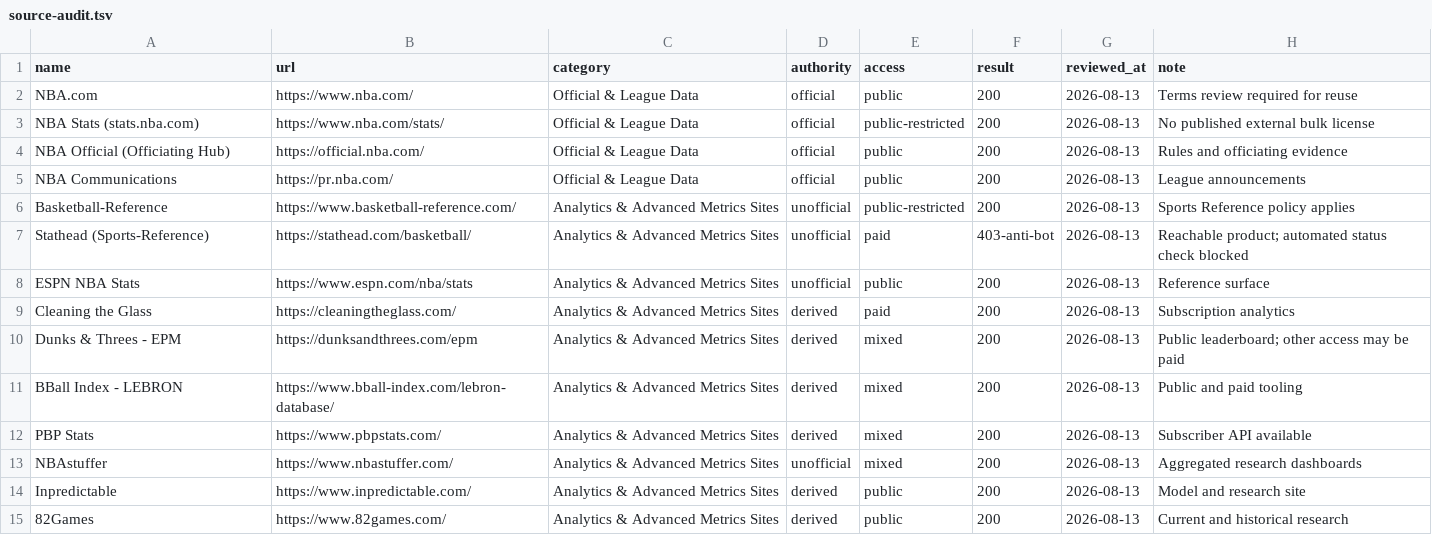
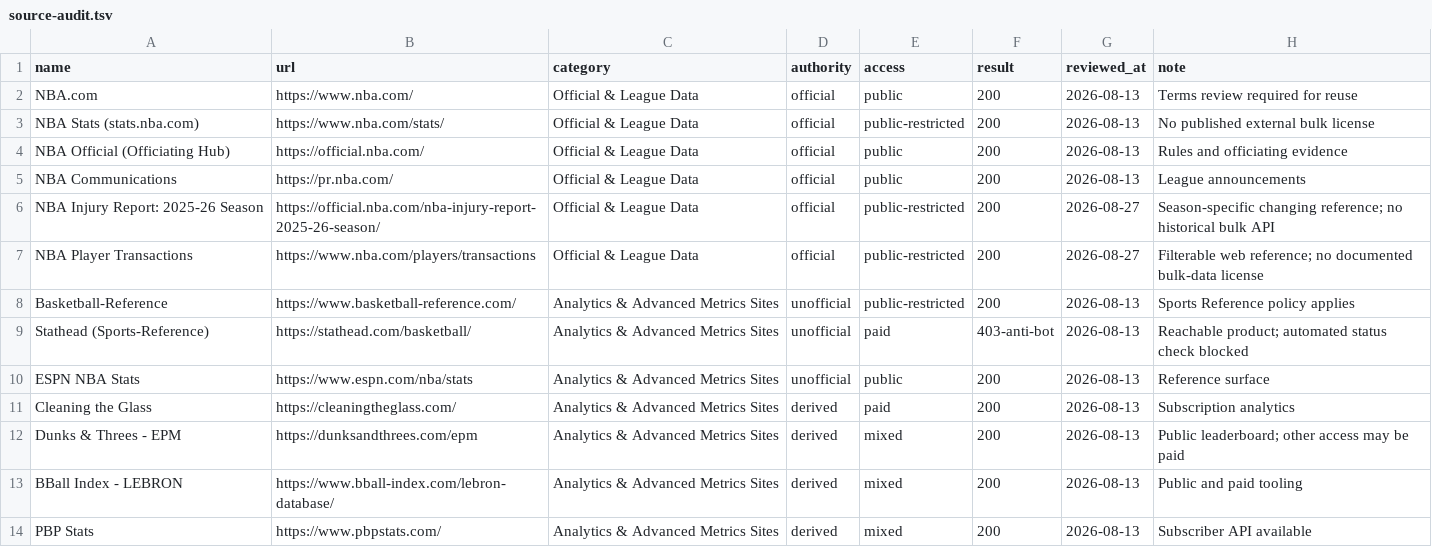
Before and after one commit to JovaniPink/awesome-nba-data, a TSV file: docs/source-audit.tsv, drawn as a sheet; only a part is shown; the shorter side is filled out with more unchanged rows.

Commit message:
Add official NBA injury and transaction sources (#5)

```diff
--- a/docs/source-audit.tsv
+++ b/docs/source-audit.tsv
@@ -5,2 +5,4 @@ NBA Official (Officiating Hub)	https://official.nba.com/	Official & League Data
 NBA Communications	https://pr.nba.com/	Official & League Data	official	public	200	2026-08-13	League announcements
+NBA Injury Report: 2025-26 Season	https://official.nba.com/nba-injury-report-2025-26-season/	Official & League Data	official	public-restricted	200	2026-08-27	Season-specific changing reference; no historical bulk API
+NBA Player Transactions	https://www.nba.com/players/transactions	Official & League Data	official	public-restricted	200	2026-08-27	Filterable web reference; no documented bulk-data license
 Basketball-Reference	https://www.basketball-reference.com/	Analytics & Advanced Metrics Sites	unofficial	public-restricted	200	2026-08-13	Sports Reference policy applies
```
Also changed, not shown: 2 other files.
